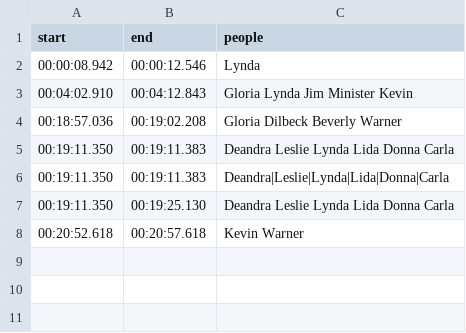
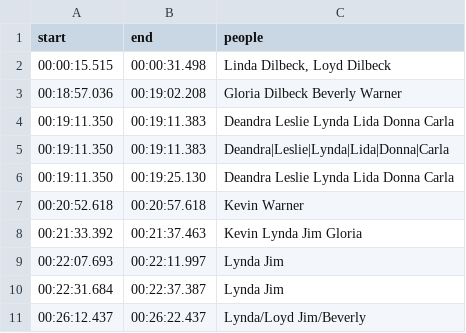
Before and after one commit to cove/imago, a TSV file: vhs/metadata/callahan_01_archive/people.tsv, drawn as a sheet; removed rows and columns are numbered as before the commit, all else as after; the diff names each change by its address in the sheet, - before the commit and + after, or states it on an @@ line.

```diff
--- a/vhs/metadata/callahan_01_archive/people.tsv
+++ b/vhs/metadata/callahan_01_archive/people.tsv
-row 2: 00:00:08.942 | 00:00:12.546 | Lynda
-row 3: 00:04:02.910 | 00:04:12.843 | Gloria Lynda Jim Minister Kevin
+row 2: 00:00:15.515 | 00:00:31.498 | Linda Dilbeck, Loyd Dilbeck
+row 8: 00:21:33.392 | 00:21:37.463 | Kevin Lynda Jim Gloria
+row 9: 00:22:07.693 | 00:22:11.997 | Lynda Jim
+row 10: 00:22:31.684 | 00:22:37.387 | Lynda Jim
+row 11: 00:26:12.437 | 00:26:22.437 | Lynda/Loyd Jim/Beverly
```
Also changed, not shown: vhs/metadata/callahan_01_archive/chapters.tsv, vhs/metadata/callahan_02_archive/markers.tsv, 44 other files.
